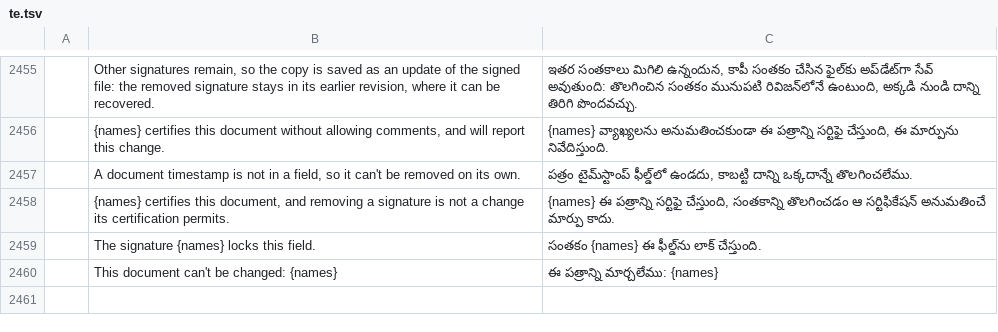
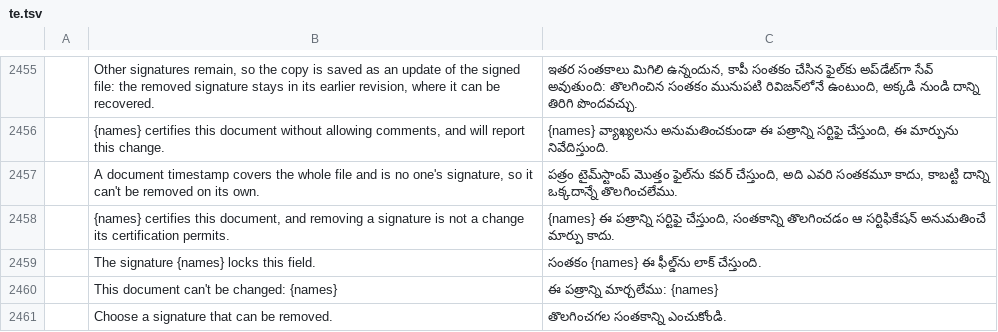
Before and after one commit to Nero1Dev/pdfcraft, a TSV file: crates/ui-egui/src/i18n/te.tsv, drawn as a sheet; only a part is shown, gaps mark what is left out; removed rows and columns are numbered as before the commit, all else as after; the diff names each change by its address in the sheet, - before the commit and + after, or states it on an @@ line.

Commit message:
M9: Remove signature — address review
- document timestamps stored in a field are blocked in the listing and
  refused by clear(), like those outside a field
- the listing marks entries the document's security doesn't allow
  (annotate for visual signatures, modify for digital ones) instead of
  failing only when applied
- sign_removable numbers annotations 1-based, as comment_list does
- the browser flow reports a failed removal and undoes it when the
  download fails
- a blocked signature asked for from the panel prompts for another one
  instead of saying none can be removed
- the refusal test reads document.dirty (it read a missing key)

```diff
--- a/crates/ui-egui/src/i18n/te.tsv
+++ b/crates/ui-egui/src/i18n/te.tsv
-row 2457:  | A document timestamp is not in a field, so it can't be removed on its own. | పత్రం టైమ్‌స్టాంప్ ఫీల్డ్‌లో ఉండదు, కాబట్టి దాన్ని ఒక్కదాన్నే తొలగించలేము.
+row 2457:  | A document timestamp covers the whole file and is no one's signature, so it can't be removed on its own. | పత్రం టైమ్‌స్టాంప్ మొత్తం ఫైల్‌ను కవర్ చేస్తుంది, అది ఎవరి సంతకమూ కాదు, కాబట్టి దాన్ని ఒక్కదాన్నే తొలగించలేము.
+row 2461:  | Choose a signature that can be removed. | తొలగించగల సంతకాన్ని ఎంచుకోండి.
```
Also changed, not shown: crates/ui-egui/src/i18n/bg.tsv, crates/ui-egui/src/i18n/el.tsv, 27 other files.
